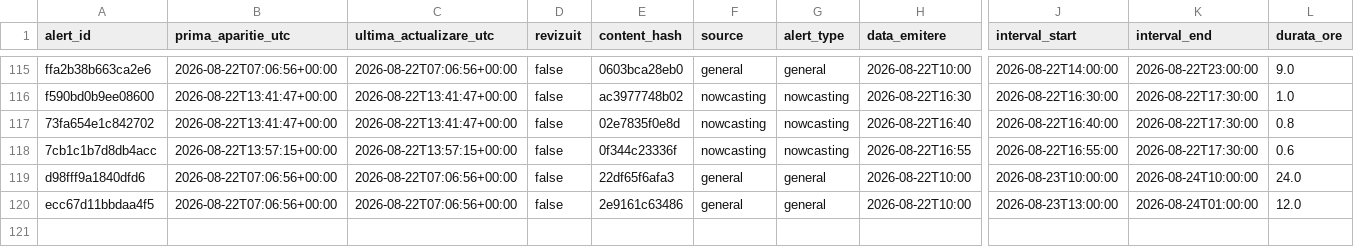
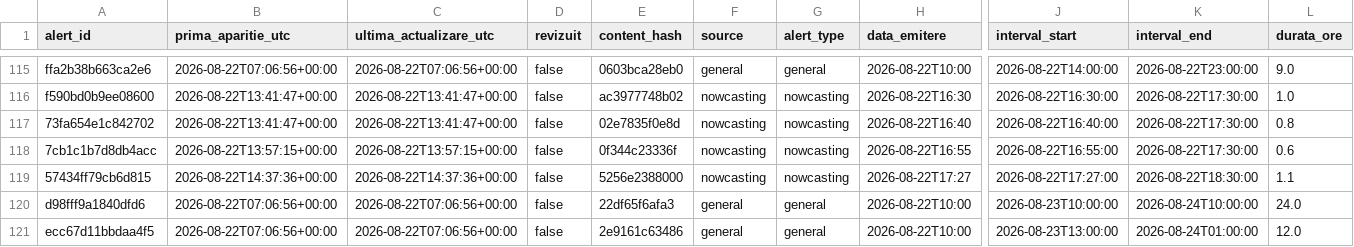
Before and after one commit to mariusbudileanu/date-meteo, a CSV file: public/istoric/2026/2026-08.csv, drawn as a sheet; only a part is shown, gaps mark what is left out; rows hold the shown columns only; the diff names each change by its address in the sheet, - before the commit and + after, or states it on an @@ line.

```diff
--- a/public/istoric/2026/2026-08.csv
+++ b/public/istoric/2026/2026-08.csv
+row 119: 57434ff79cb6d815 | 2026-08-22T14:37:36+00:00 | 2026-08-22T14:37:36+00:00 | false | 5256e2388000 | nowcasting | nowcasting | 2026-08-22T17:27 | 2026-08-22T17:27:00 | 2026-08-22T18:30:00 | 1.1
```
Also changed, not shown: public/istoric/nowcasting/2026-08.csv, 15 other files.
